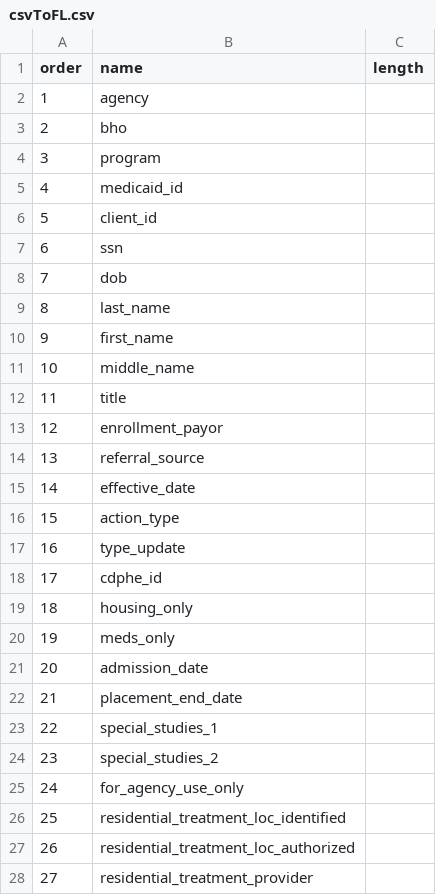
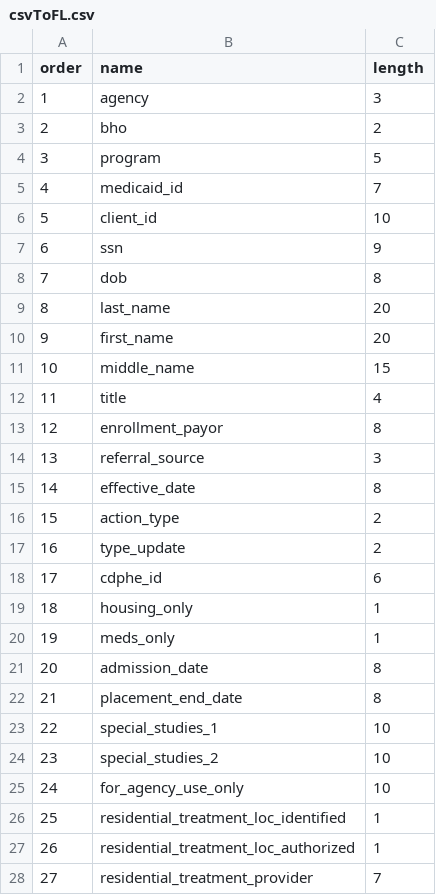
Before and after one commit to siraht/ccarjson, a CSV file: csvToFL.csv, drawn as a sheet; only a part is shown; the diff covers the shown part only.

Commit message:
Added lengths to csvToFL

```diff
--- a/csvToFL.csv
+++ b/csvToFL.csv
@@ -1,28 +1,28 @@
 order,name,length
-1,agency,
-2,bho,
-3,program,
-4,medicaid_id,
-5,client_id,
-6,ssn,
-7,dob,
-8,last_name,
-9,first_name,
-10,middle_name,
-11,title,
-12,enrollment_payor,
-13,referral_source,
-14,effective_date,
-15,action_type,
-16,type_update,
-17,cdphe_id,
-18,housing_only,
-19,meds_only,
-20,admission_date,
-21,placement_end_date,
-22,special_studies_1,
-23,special_studies_2,
-24,for_agency_use_only,
-25,residential_treatment_loc_identified,
-26,residential_treatment_loc_authorized,
-27,residential_treatment_provider,
+1,agency,3
+2,bho,2
+3,program,5
+4,medicaid_id,7
+5,client_id,10
+6,ssn,9
+7,dob,8
+8,last_name,20
+9,first_name,20
+10,middle_name,15
+11,title,4
+12,enrollment_payor,8
+13,referral_source,3
+14,effective_date,8
+15,action_type,2
+16,type_update,2
+17,cdphe_id,6
+18,housing_only,1
+19,meds_only,1
+20,admission_date,8
+21,placement_end_date,8
+22,special_studies_1,10
+23,special_studies_2,10
+24,for_agency_use_only,10
+25,residential_treatment_loc_identified,1
+26,residential_treatment_loc_authorized,1
+27,residential_treatment_provider,7
```
Also changed, not shown: 97 edited cells elsewhere in this file.
